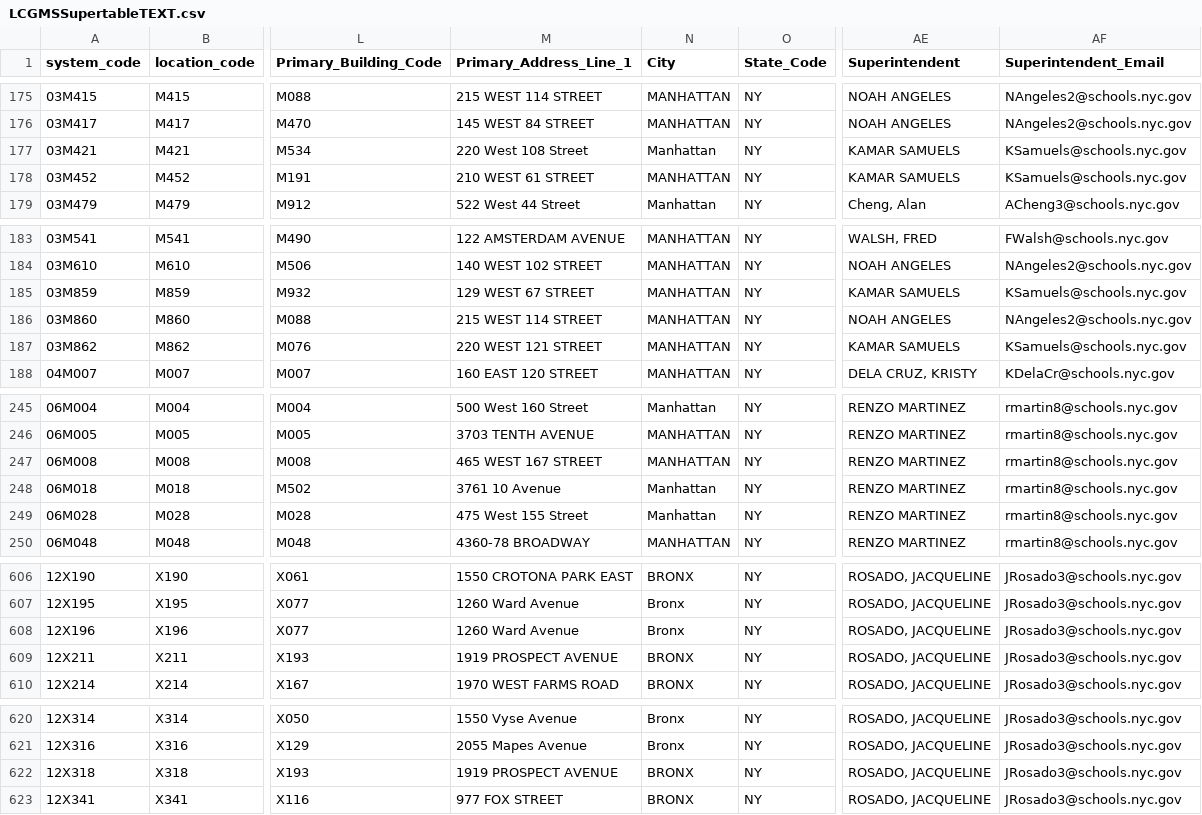
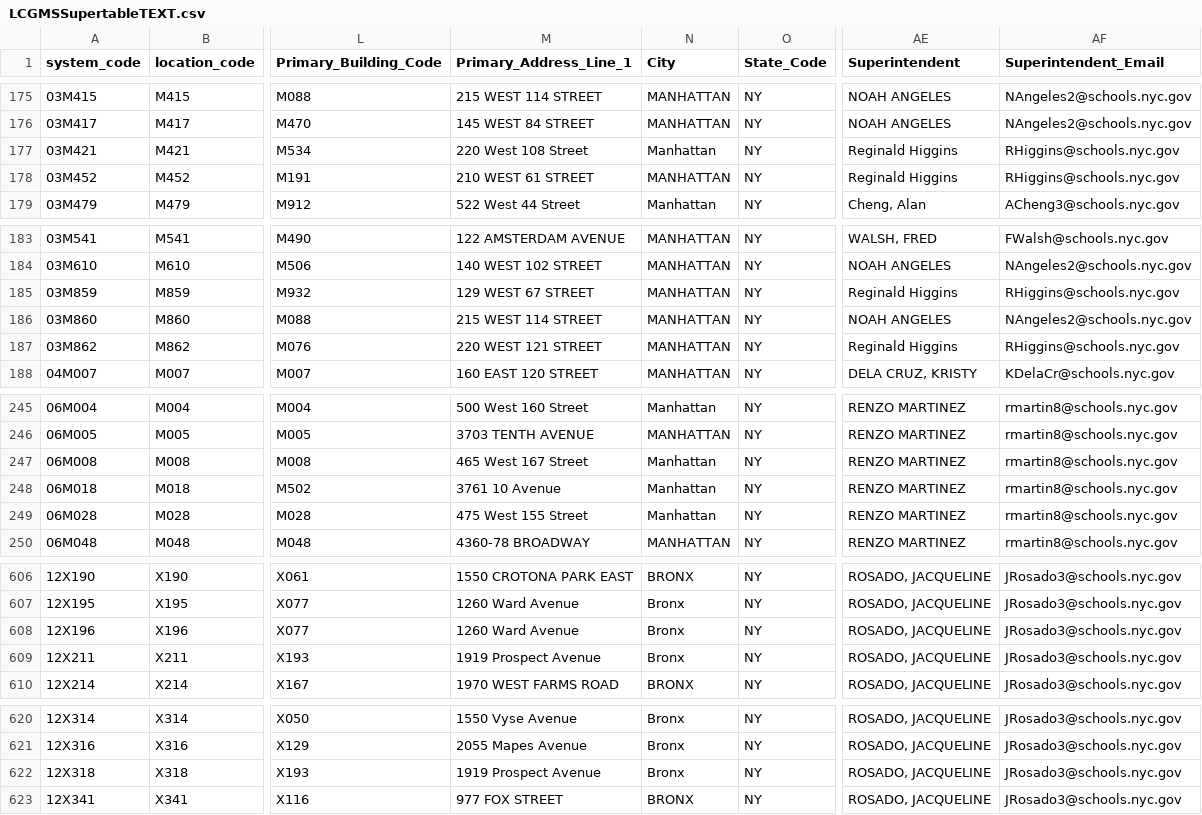
Before and after one commit to dsimoes-doe/LCGMS, a CSV file: LCGMSSupertableTEXT.csv, drawn as a sheet; only a part is shown, gaps mark what is left out; the diff covers the shown part only; the diff names each change by its address in the sheet, - before the commit and + after, or states it on an @@ line.

```diff
--- a/LCGMSSupertableTEXT.csv
+++ b/LCGMSSupertableTEXT.csv
-AE177:AE178 (Superintendent): KAMAR SAMUELS
+AE177:AE178 (Superintendent): Reginald Higgins
-AF177:AF178 (Superintendent_Email): KSamuels@schools.nyc.gov
+AF177:AF178 (Superintendent_Email): RHiggins@schools.nyc.gov
-AE185 (Superintendent): KAMAR SAMUELS
+AE185 (Superintendent): Reginald Higgins
-AF185 (Superintendent_Email): KSamuels@schools.nyc.gov
+AF185 (Superintendent_Email): RHiggins@schools.nyc.gov
-AE187 (Superintendent): KAMAR SAMUELS
+AE187 (Superintendent): Reginald Higgins
-AF187 (Superintendent_Email): KSamuels@schools.nyc.gov
+AF187 (Superintendent_Email): RHiggins@schools.nyc.gov
-M247 (Primary_Address_Line_1): 465 WEST 167 STREET
+M247 (Primary_Address_Line_1): 465 West 167 Street
-N247 (City): MANHATTAN
+N247 (City): Manhattan
-M609 (Primary_Address_Line_1): 1919 PROSPECT AVENUE
+M609 (Primary_Address_Line_1): 1919 Prospect Avenue
-N609 (City): BRONX
+N609 (City): Bronx
-M622 (Primary_Address_Line_1): 1919 PROSPECT AVENUE
+M622 (Primary_Address_Line_1): 1919 Prospect Avenue
-N622 (City): BRONX
+N622 (City): Bronx
```
Also changed, not shown: 57 edited cells elsewhere in this file.
